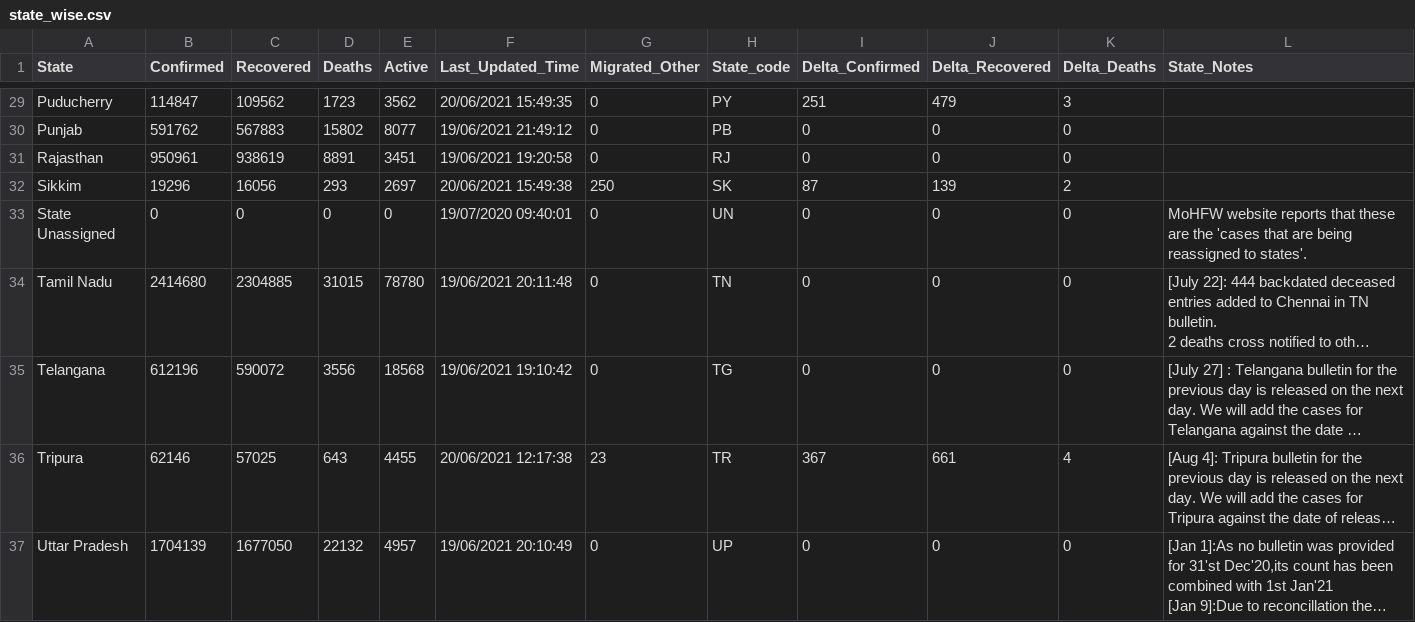
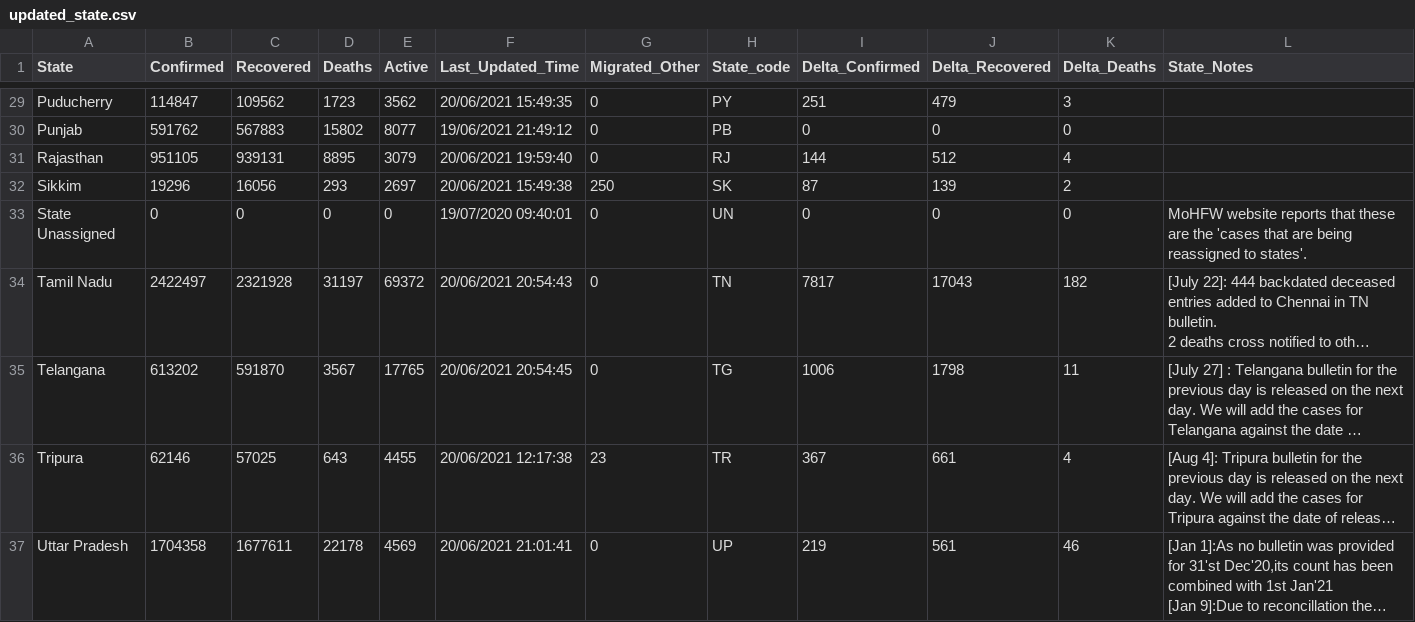
Before and after one commit to amankumarm/covid-19_visualiser, a CSV file: cov_py/updated_state.csv (was cov_py/state_wise.csv), drawn as a sheet; only a part is shown, gaps mark what is left out; long unchanged cells end in …; the diff covers the shown part only; the diff names each change by its address in the sheet, - before the commit and + after, or states it on an @@ line.

```diff
--- a/cov_py/state_wise.csv
+++ b/cov_py/updated_state.csv
-B31 (Confirmed): 950961
+B31 (Confirmed): 951105
-C31 (Recovered): 938619
+C31 (Recovered): 939131
-D31 (Deaths): 8891
+D31 (Deaths): 8895
-E31 (Active): 3451
+E31 (Active): 3079
-F31 (Last_Updated_Time): 19/06/2021 19:20:58
+F31 (Last_Updated_Time): 20/06/2021 19:59:40
-I31 (Delta_Confirmed): 0
+I31 (Delta_Confirmed): 144
-J31 (Delta_Recovered): 0
+J31 (Delta_Recovered): 512
-K31 (Delta_Deaths): 0
+K31 (Delta_Deaths): 4
-B34 (Confirmed): 2414680
+B34 (Confirmed): 2422497
-C34 (Recovered): 2304885
+C34 (Recovered): 2321928
-D34 (Deaths): 31015
+D34 (Deaths): 31197
-E34 (Active): 78780
+E34 (Active): 69372
-F34 (Last_Updated_Time): 19/06/2021 20:11:48
+F34 (Last_Updated_Time): 20/06/2021 20:54:43
-I34 (Delta_Confirmed): 0
+I34 (Delta_Confirmed): 7817
-J34 (Delta_Recovered): 0
+J34 (Delta_Recovered): 17043
-K34 (Delta_Deaths): 0
+K34 (Delta_Deaths): 182
-B35 (Confirmed): 612196
+B35 (Confirmed): 613202
-C35 (Recovered): 590072
+C35 (Recovered): 591870
-D35 (Deaths): 3556
+D35 (Deaths): 3567
-E35 (Active): 18568
+E35 (Active): 17765
-F35 (Last_Updated_Time): 19/06/2021 19:10:42
+F35 (Last_Updated_Time): 20/06/2021 20:54:45
-I35 (Delta_Confirmed): 0
+I35 (Delta_Confirmed): 1006
-J35 (Delta_Recovered): 0
+J35 (Delta_Recovered): 1798
-K35 (Delta_Deaths): 0
+K35 (Delta_Deaths): 11
-B37 (Confirmed): 1704139
+B37 (Confirmed): 1704358
-C37 (Recovered): 1677050
+C37 (Recovered): 1677611
-D37 (Deaths): 22132
+D37 (Deaths): 22178
-E37 (Active): 4957
+E37 (Active): 4569
-F37 (Last_Updated_Time): 19/06/2021 20:10:49
+F37 (Last_Updated_Time): 20/06/2021 21:01:41
-I37 (Delta_Confirmed): 0
+I37 (Delta_Confirmed): 219
-J37 (Delta_Recovered): 0
+J37 (Delta_Recovered): 561
-K37 (Delta_Deaths): 0
+K37 (Delta_Deaths): 46
```
Also changed, not shown: 65 edited cells elsewhere in this file, 11 other files.
